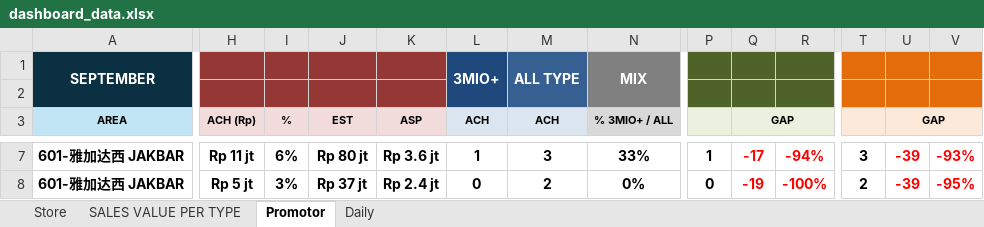
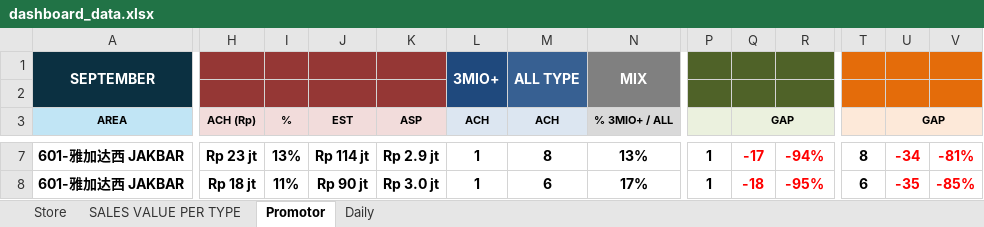
Before and after one commit to vivo-Store-bkj/Store-Performance-Dashboard, an Excel workbook: source/dashboard_data.xlsx, sheet Promotor, drawn as a sheet; only a part is shown, gaps mark what is left out; values as stored, in another font and other column widths than the file's, no borders; conditional formats not drawn; removed rows and columns are numbered as before the commit, all else as after; rows hold the shown columns only; the diff covers the shown part only; the diff names each change by its address in the sheet, - before the commit and + after, or states it on an @@ line.

```diff
--- a/source/dashboard_data.xlsx (sheet Promotor)
+++ b/source/dashboard_data.xlsx (sheet Promotor)
-row 2: (empty)
+row 2: (empty)
-H7 (ACH (Rp)): Rp 11 jt
+H7 (ACH (Rp)): Rp 23 jt
-I7 (%): 6%
+I7 (%): 13%
-J7 (EST): Rp 80 jt
+J7 (EST): Rp 114 jt
-K7 (ASP): Rp 3.6 jt
+K7 (ASP): Rp 2.9 jt
-M7 (ACH): 3
+M7 (ACH): 8
-N7 (% 3MIO+ / ALL): 33%
+N7 (% 3MIO+ / ALL): 13%
-T7: 3
+T7: 8
-U7 (GAP): -39
+U7 (GAP): -34
-V7: -93%
+V7: -81%
-H8 (ACH (Rp)): Rp 5 jt
+H8 (ACH (Rp)): Rp 18 jt
-I8 (%): 3%
+I8 (%): 11%
-J8 (EST): Rp 37 jt
+J8 (EST): Rp 90 jt
-K8 (ASP): Rp 2.4 jt
+K8 (ASP): Rp 3.0 jt
-L8 (ACH): 0
+L8 (ACH): 1
-M8 (ACH): 2
+M8 (ACH): 6
-N8 (% 3MIO+ / ALL): 0%
+N8 (% 3MIO+ / ALL): 17%
-P8: 0
+P8: 1
-Q8 (GAP): -19
+Q8 (GAP): -18
-R8: -100%
+R8: -95%
-T8: 2
+T8: 6
-U8 (GAP): -39
+U8 (GAP): -35
-V8: -95%
+V8: -85%
```
Also changed, not shown: 1 added row, 1 removed row and 1172 edited cells elsewhere in this sheet, sheet SALES VALUE PER TYPE, sheet Store, sheet Daily, formulas that keep their value.
